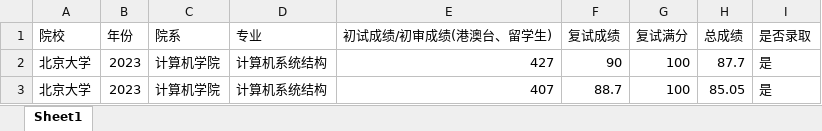
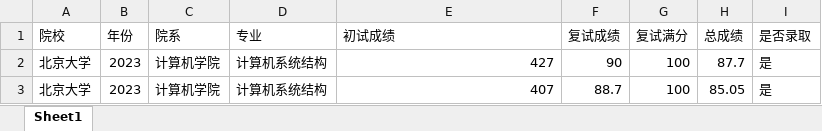
Before and after one commit to Younai2021/CPEER-Dataset, an Excel workbook: CPEER.xlsx, sheet Sheet1, drawn as a sheet; only a part is shown; values as stored, in another font and other column widths than the file's, no borders; charts and pictures not drawn; the diff names each change by its address in the sheet, - before the commit and + after, or states it on an @@ line.

Commit message:
Add files via upload

```diff
--- a/CPEER.xlsx (sheet Sheet1)
+++ b/CPEER.xlsx (sheet Sheet1)
-E1: 初试成绩/初审成绩(港澳台、留学生)
+E1: 初试成绩
```
